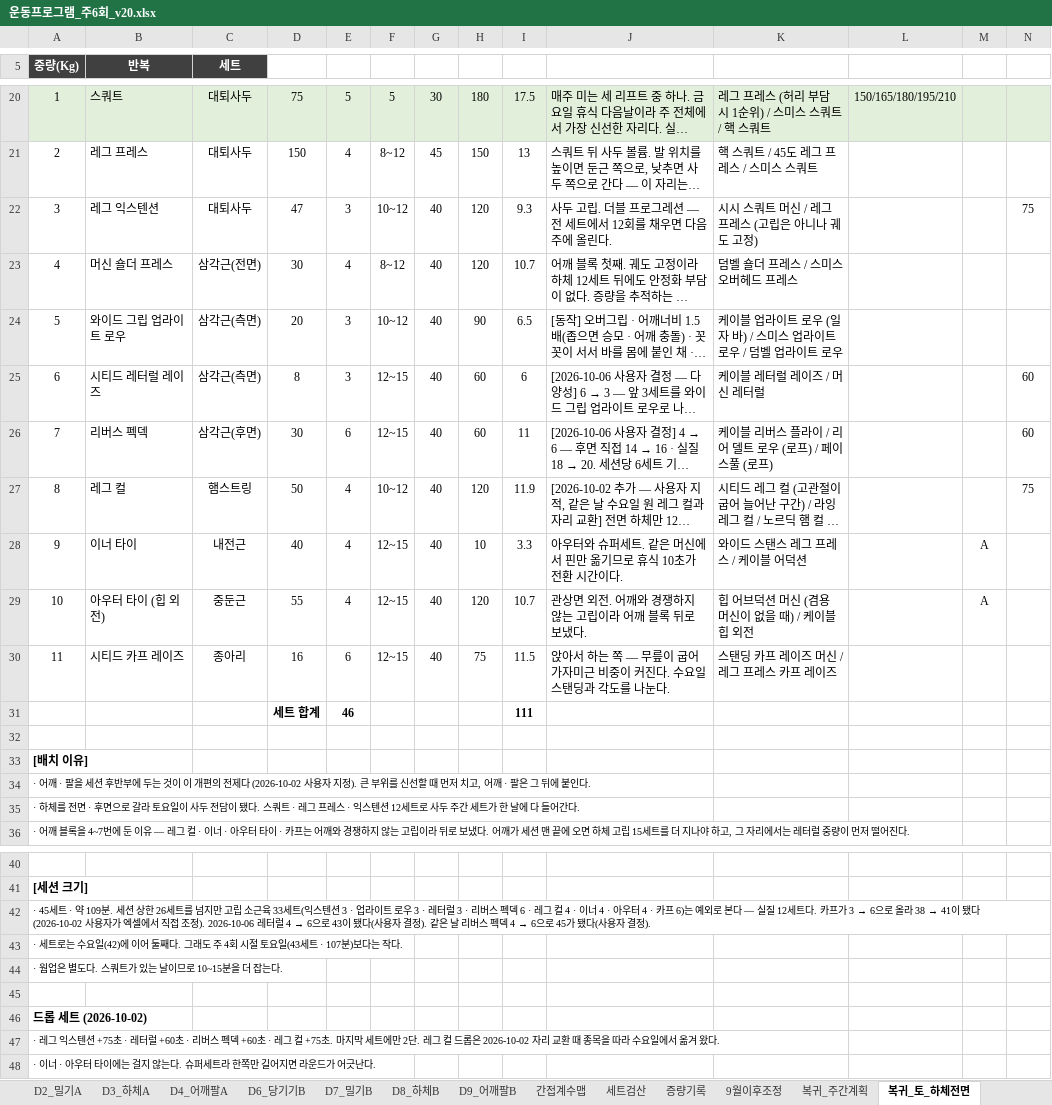
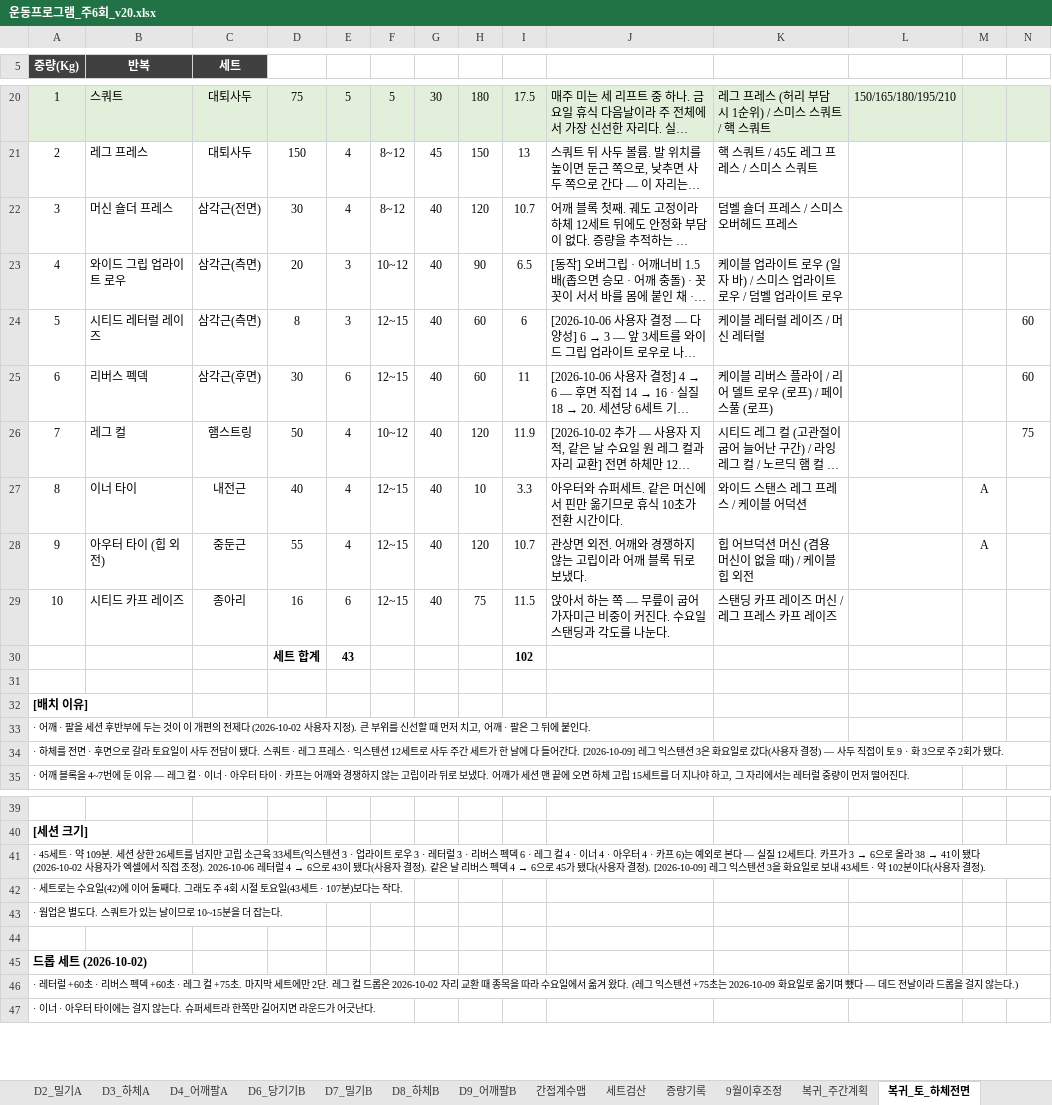
Before and after one commit to ktmffl-max/health1234, an Excel workbook: 운동프로그램_주6회_v20.xlsx, sheet 복귀_토_하체전면, drawn as a sheet; only a part is shown, gaps mark what is left out; long unchanged cells end in …; values as stored, in another font and other column widths than the file's, no borders; removed rows and columns are numbered as before the commit, all else as after; the diff names each change by its address in the sheet, - before the commit and + after, or states it on an @@ line.

```diff
--- a/운동프로그램_주6회_v20.xlsx (sheet 복귀_토_하체전면)
+++ b/운동프로그램_주6회_v20.xlsx (sheet 복귀_토_하체전면)
-row 22: 3 | 레그 익스텐션 | 대퇴사두 | 47 | 3 | 10~12 | 40 | 120 | 9.3 | 사두 고립. 더블 프로그레션 — 전 세트에서 12회를 채우면 다음 주에 올린다. | 시시 스쿼트 머신 / 레그 프레스 (고립은 아니나 궤도 고정) |  |  | 75
-A22 (중량(Kg)): 4
+A22 (중량(Kg)): 3
-A23 (중량(Kg)): 5
+A23 (중량(Kg)): 4
-A24 (중량(Kg)): 6
+A24 (중량(Kg)): 5
-A25 (중량(Kg)): 7
+A25 (중량(Kg)): 6
-A26 (중량(Kg)): 8
+A26 (중량(Kg)): 7
-A27 (중량(Kg)): 9
+A27 (중량(Kg)): 8
-A28 (중량(Kg)): 10
+A28 (중량(Kg)): 9
-A29 (중량(Kg)): 11
+A29 (중량(Kg)): 10
-row 31:  |  |  | 세트 합계 | 46 |  |  |  | 111
+row 30:  |  |  | 세트 합계 | 43 |  |  |  | 102
-A34 (중량(Kg)): …어간다.
+A34 (중량(Kg)): …어간다. [2026-10-09] 레그 익스텐션 3은 화요일로 갔다(사용자 결정) — 사두 직접이 토 9 · 화 3으로 주 2회가 됐다.
-A41 (중량(Kg)): …결정).
+A41 (중량(Kg)): …결정). [2026-10-09] 레그 익스텐션 3을 화요일로 보내 43세트 · 약 102분이다(사용자 결정).
-A46 (중량(Kg)): · 레그 익스텐션 +75초 · 레터럴 +60초 · 리버스 펙덱 +60초 · 레그 컬 +75초. 마지막 세트에만 2단. 레그 컬 드롭은 2026-10-02 자리 교환 때 종목을 따라 수요일에서 옮겨 왔다.
+A46 (중량(Kg)): · 레터럴 +60초 · 리버스 펙덱 +60초 · 레그 컬 +75초. 마지막 세트에만 2단. 레그 컬 드롭은 2026-10-02 자리 교환 때 종목을 따라 수요일에서 옮겨 왔다. (레그 익스텐션 +75초는 2026-10-09 화요일로 옮기며 뺐다 — 데드 전날이라 드롭을 걸지 않는다.)
```
Also changed, not shown: sheet 복귀_화_팔, sheet 복귀_주간계획, sheet 복귀_수_하체후면, sheet 복귀_세트검산, formulas that keep their value, 2 other files.
